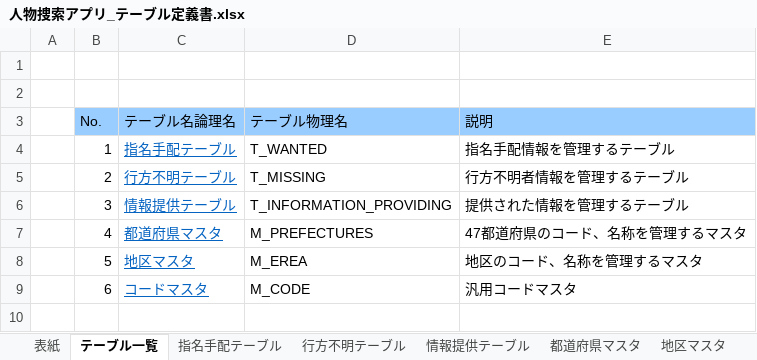
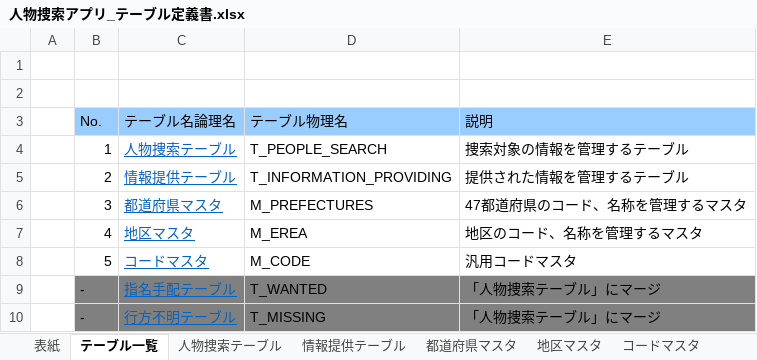
Before and after one commit to shoutaYamamotoMP/msPlanning, an Excel workbook: 02_人物捜索アプリ/01_設計書/03_テーブル定義書/人物捜索アプリ_テーブル定義書.xlsx, sheet テーブル一覧, drawn as a sheet; values as stored, in another font and other column widths than the file's, no borders; removed rows and columns are numbered as before the commit, all else as after; the diff names each change by its address in the sheet, - before the commit and + after, or states it on an @@ line.

```diff
--- a/02_人物捜索アプリ/01_設計書/03_テーブル定義書/人物捜索アプリ_テーブル定義書.xlsx (sheet テーブル一覧)
+++ b/02_人物捜索アプリ/01_設計書/03_テーブル定義書/人物捜索アプリ_テーブル定義書.xlsx (sheet テーブル一覧)
+sheet tab: 人物捜索テーブル
-row 4:  | 1 | 指名手配テーブル | T_WANTED | 指名手配情報を管理するテーブル
-row 5:  | 2 | 行方不明テーブル | T_MISSING | 行方不明者情報を管理するテーブル
+row 4:  | 1 | 人物捜索テーブル | T_PEOPLE_SEARCH | 捜索対象の情報を管理するテーブル
-B5 (No.): 3
+B5 (No.): 2
-B6 (No.): 4
+B6 (No.): 3
-B7 (No.): 5
+B7 (No.): 4
-B8 (No.): 6
+B8 (No.): 5
+row 9:  | - | 指名手配テーブル | T_WANTED | 「人物捜索テーブル」にマージ
+row 10:  | - | 行方不明テーブル | T_MISSING | 「人物捜索テーブル」にマージ
```
Also changed, not shown: sheet 表紙, sheet 情報提供テーブル, sheet コードマスタ, sheet 地区マスタ, sheet 都道府県マスタ, other sheet tabs.
